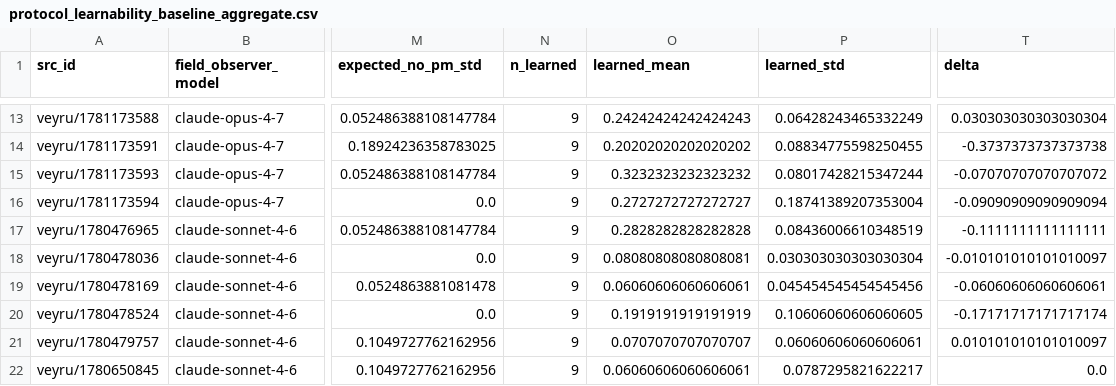
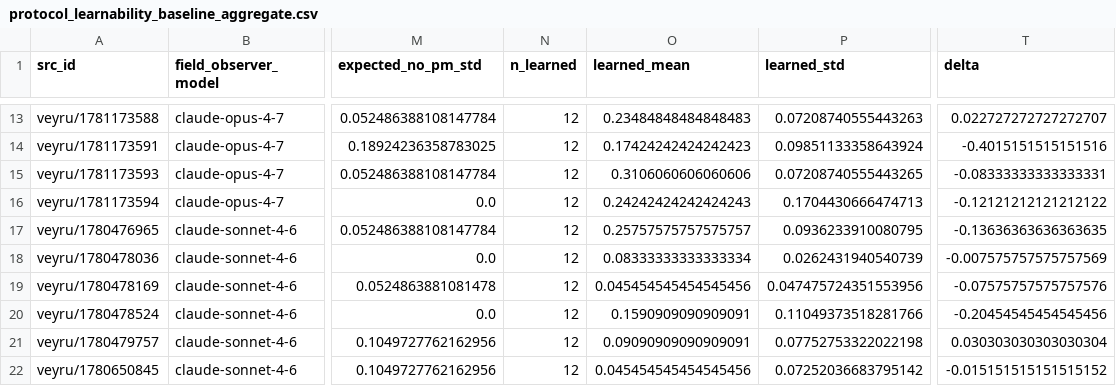
Before and after one commit to agencyenterprise/GlossoGen, a CSV file: analysis/protocol_learnability_export/output/protocol_learnability_baseline_aggregate.csv, drawn as a sheet; only a part is shown, gaps mark what is left out; the diff covers the shown part only; the diff names each change by its address in the sheet, - before the commit and + after, or states it on an @@ line.

```diff
--- a/analysis/protocol_learnability_export/output/protocol_learnability_baseline_aggregate.csv
+++ b/analysis/protocol_learnability_export/output/protocol_learnability_baseline_aggregate.csv
-N13:N22 (n_learned): 9
+N13:N22 (n_learned): 12
-O13 (learned_mean): 0.24242424242424243
+O13 (learned_mean): 0.23484848484848483
-P13 (learned_std): 0.06428243465332249
+P13 (learned_std): 0.07208740555443263
-T13 (delta): 0.030303030303030304
+T13 (delta): 0.022727272727272707
-O14 (learned_mean): 0.20202020202020202
+O14 (learned_mean): 0.17424242424242423
-P14 (learned_std): 0.08834775598250455
+P14 (learned_std): 0.09851133358643924
-T14 (delta): -0.3737373737373738
+T14 (delta): -0.4015151515151516
-O15 (learned_mean): 0.3232323232323232
+O15 (learned_mean): 0.3106060606060606
-P15 (learned_std): 0.08017428215347244
+P15 (learned_std): 0.07208740555443265
-T15 (delta): -0.07070707070707072
+T15 (delta): -0.08333333333333331
-O16 (learned_mean): 0.2727272727272727
+O16 (learned_mean): 0.24242424242424243
-P16 (learned_std): 0.18741389207353004
+P16 (learned_std): 0.1704430666474713
-T16 (delta): -0.09090909090909094
+T16 (delta): -0.12121212121212122
-O17 (learned_mean): 0.2828282828282828
+O17 (learned_mean): 0.25757575757575757
-P17 (learned_std): 0.08436006610348519
+P17 (learned_std): 0.0936233910080795
-T17 (delta): -0.1111111111111111
+T17 (delta): -0.13636363636363635
-O18 (learned_mean): 0.08080808080808081
+O18 (learned_mean): 0.08333333333333334
-P18 (learned_std): 0.030303030303030304
+P18 (learned_std): 0.0262431940540739
-T18 (delta): -0.010101010101010097
+T18 (delta): -0.007575757575757569
-O19 (learned_mean): 0.06060606060606061
+O19 (learned_mean): 0.045454545454545456
-P19 (learned_std): 0.045454545454545456
+P19 (learned_std): 0.047475724351553956
-T19 (delta): -0.06060606060606061
+T19 (delta): -0.07575757575757576
-O20 (learned_mean): 0.1919191919191919
+O20 (learned_mean): 0.1590909090909091
-P20 (learned_std): 0.10606060606060605
+P20 (learned_std): 0.11049373518281766
-T20 (delta): -0.17171717171717174
+T20 (delta): -0.20454545454545456
-O21 (learned_mean): 0.0707070707070707
+O21 (learned_mean): 0.09090909090909091
-P21 (learned_std): 0.06060606060606061
+P21 (learned_std): 0.07752753322022198
-T21 (delta): 0.010101010101010097
+T21 (delta): 0.030303030303030304
-O22 (learned_mean): 0.06060606060606061
+O22 (learned_mean): 0.045454545454545456
-P22 (learned_std): 0.0787295821622217
+P22 (learned_std): 0.07252036683795142
-T22 (delta): 0.0
+T22 (delta): -0.015151515151515152
```
Also changed, not shown: 127 edited cells elsewhere in this file, 3 other files.
